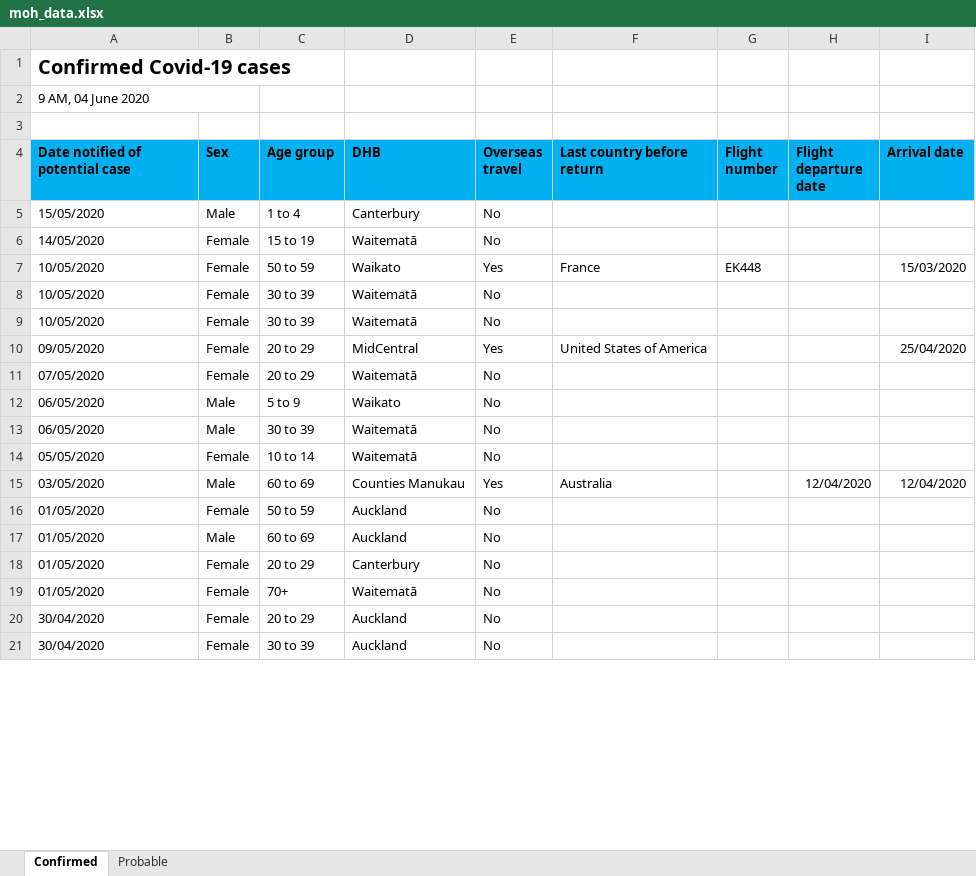
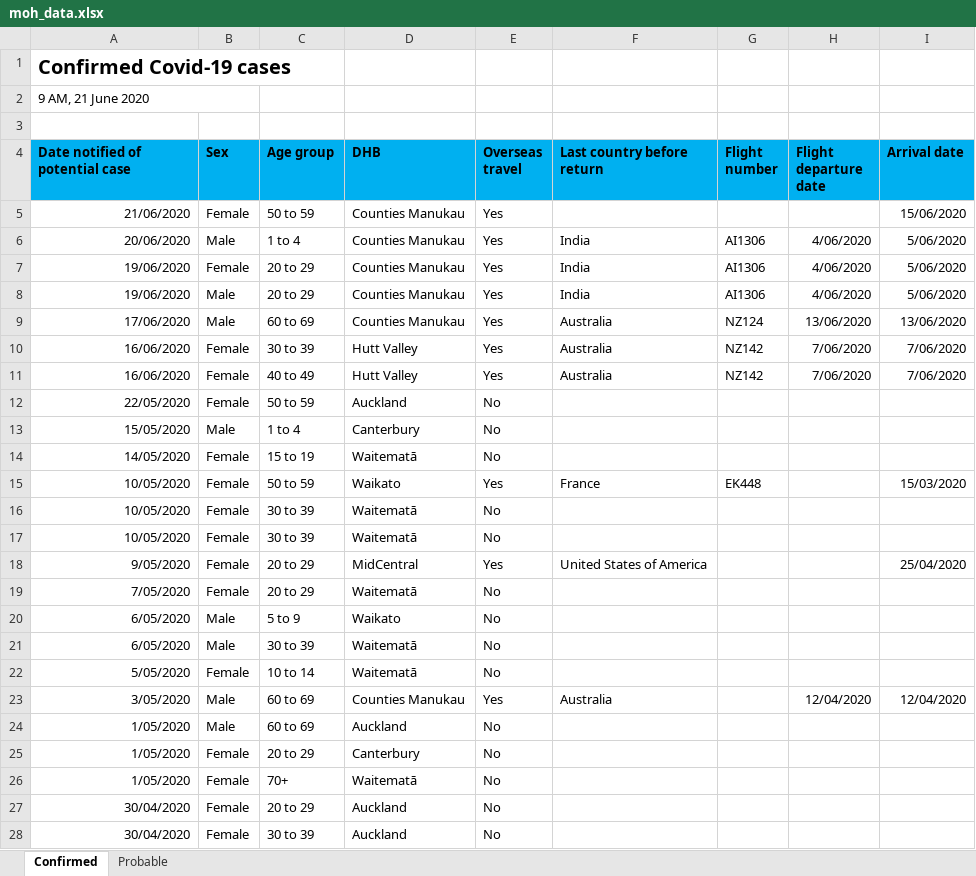
Before and after one commit to MattSkiff/covid19_nz_data, an Excel workbook: moh_data.xlsx, sheet Confirmed, drawn as a sheet; only a part is shown; values as stored, in another font and other column widths than the file's, no borders; removed rows and columns are numbered as before the commit, all else as after; the diff covers the shown part only; the diff names each change by its address in the sheet, - before the commit and + after, or states it on an @@ line.

Commit message:
automate data upload, fix table sorting, update data

```diff
--- a/moh_data.xlsx (sheet Confirmed)
+++ b/moh_data.xlsx (sheet Confirmed)
-A2 (Date notified of potential case): 9 AM, 04 June 2020
+A2 (Date notified of potential case): 9 AM, 21 June 2020
+row 5: 21/06/2020 | Female | 50 to 59 | Counties Manukau | Yes |  |  |  | 15/06/2020
+row 6: 20/06/2020 | Male | 1 to 4 | Counties Manukau | Yes | India | AI1306 | 4/06/2020 | 5/06/2020
+row 7: 19/06/2020 | Female | 20 to 29 | Counties Manukau | Yes | India | AI1306 | 4/06/2020 | 5/06/2020
+row 8: 19/06/2020 | Male | 20 to 29 | Counties Manukau | Yes | India | AI1306 | 4/06/2020 | 5/06/2020
+row 9: 17/06/2020 | Male | 60 to 69 | Counties Manukau | Yes | Australia | NZ124 | 13/06/2020 | 13/06/2020
+row 10: 16/06/2020 | Female | 30 to 39 | Hutt Valley | Yes | Australia | NZ142 | 7/06/2020 | 7/06/2020
+row 11: 16/06/2020 | Female | 40 to 49 | Hutt Valley | Yes | Australia | NZ142 | 7/06/2020 | 7/06/2020
+row 12: 22/05/2020 | Female | 50 to 59 | Auckland | No
-A13:A17 alignment: left
+A13:A17 alignment: right
-A18 (Date notified of potential case): 09/05/2020
+A18 (Date notified of potential case): 9/05/2020
-A19 (Date notified of potential case): 07/05/2020
+A19 (Date notified of potential case): 7/05/2020
-A20:A21 (Date notified of potential case): 06/05/2020
+A20:A21 (Date notified of potential case): 6/05/2020
-A22 (Date notified of potential case): 05/05/2020
+A22 (Date notified of potential case): 5/05/2020
-A23 (Date notified of potential case): 03/05/2020
+A23 (Date notified of potential case): 3/05/2020
-row 16: 01/05/2020 | Female | 50 to 59 | Auckland | No
-A24:A26 (Date notified of potential case): 01/05/2020
+A24:A26 (Date notified of potential case): 1/05/2020
-A27:A28 alignment: left
+A27:A28 alignment: right
```
Also changed, not shown: 1 added row, 1 removed row, 383 edited cells and cell formats elsewhere in this sheet, sheet Probable, 3 other files.
